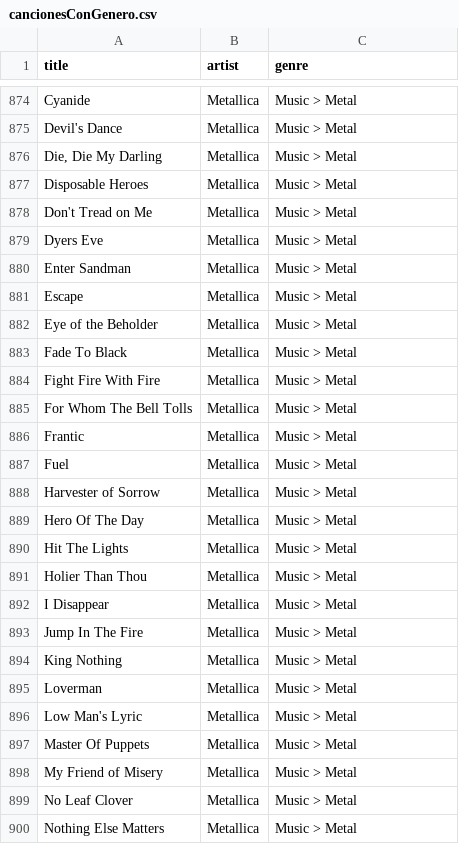
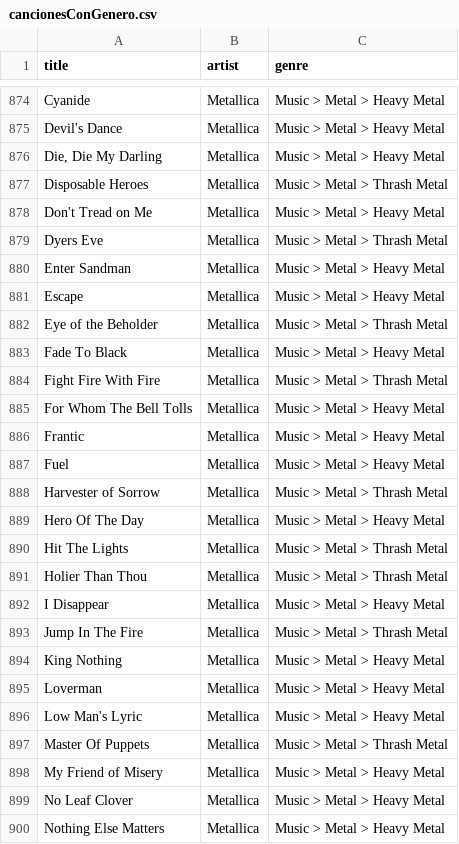
Before and after one commit to robertofcfm/music-taxonomy, a CSV file: catalog/cancionesConGenero.csv, drawn as a sheet; only a part is shown, gaps mark what is left out; the diff covers the shown part only; the diff names each change by its address in the sheet, - before the commit and + after, or states it on an @@ line.

```diff
--- a/catalog/cancionesConGenero.csv
+++ b/catalog/cancionesConGenero.csv
-C874:C876 (genre): Music > Metal
+C874:C876 (genre): Music > Metal > Heavy Metal
-C877 (genre): Music > Metal
+C877 (genre): Music > Metal > Thrash Metal
-C878 (genre): Music > Metal
+C878 (genre): Music > Metal > Heavy Metal
-C879 (genre): Music > Metal
+C879 (genre): Music > Metal > Thrash Metal
-C880:C881 (genre): Music > Metal
+C880:C881 (genre): Music > Metal > Heavy Metal
-C882 (genre): Music > Metal
+C882 (genre): Music > Metal > Thrash Metal
-C883 (genre): Music > Metal
+C883 (genre): Music > Metal > Heavy Metal
-C884 (genre): Music > Metal
+C884 (genre): Music > Metal > Thrash Metal
-C885:C887 (genre): Music > Metal
+C885:C887 (genre): Music > Metal > Heavy Metal
-C888 (genre): Music > Metal
+C888 (genre): Music > Metal > Thrash Metal
-C889 (genre): Music > Metal
+C889 (genre): Music > Metal > Heavy Metal
-C890:C891 (genre): Music > Metal
+C890:C891 (genre): Music > Metal > Thrash Metal
-C892 (genre): Music > Metal
+C892 (genre): Music > Metal > Heavy Metal
-C893 (genre): Music > Metal
+C893 (genre): Music > Metal > Thrash Metal
-C894:C896 (genre): Music > Metal
+C894:C896 (genre): Music > Metal > Heavy Metal
-C897 (genre): Music > Metal
+C897 (genre): Music > Metal > Thrash Metal
-C898:C900 (genre): Music > Metal
+C898:C900 (genre): Music > Metal > Heavy Metal
```
Also changed, not shown: 1 removed row and 88 edited cells elsewhere in this file, catalog/songs_with_genres.csv, 3 other files.
